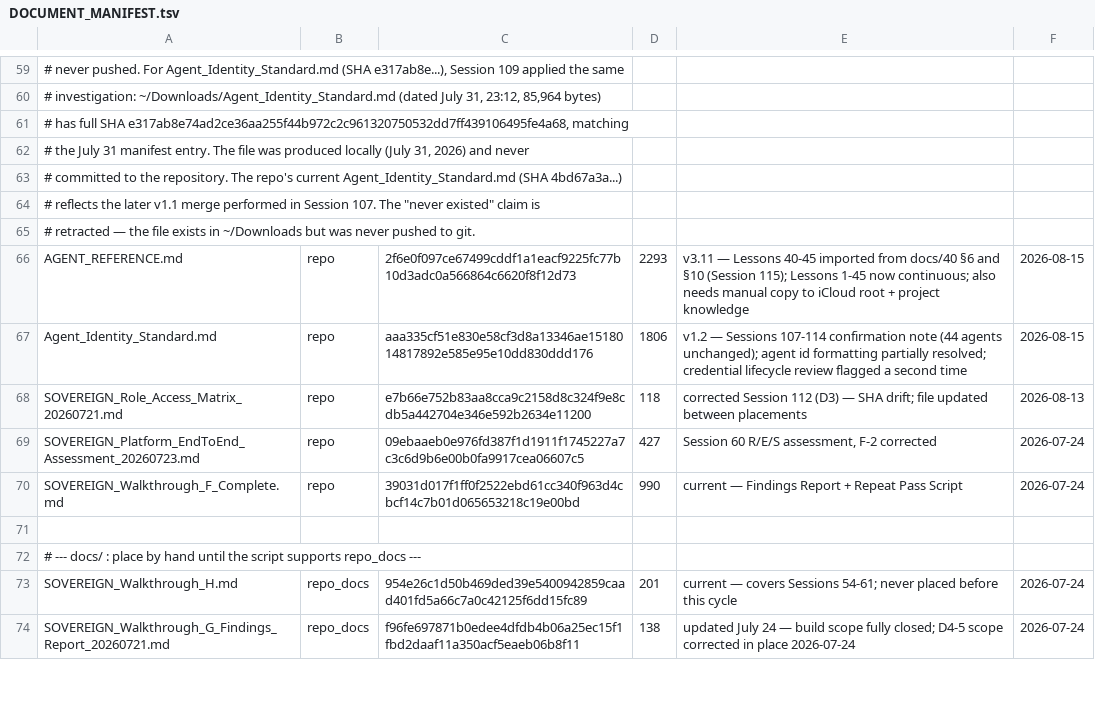
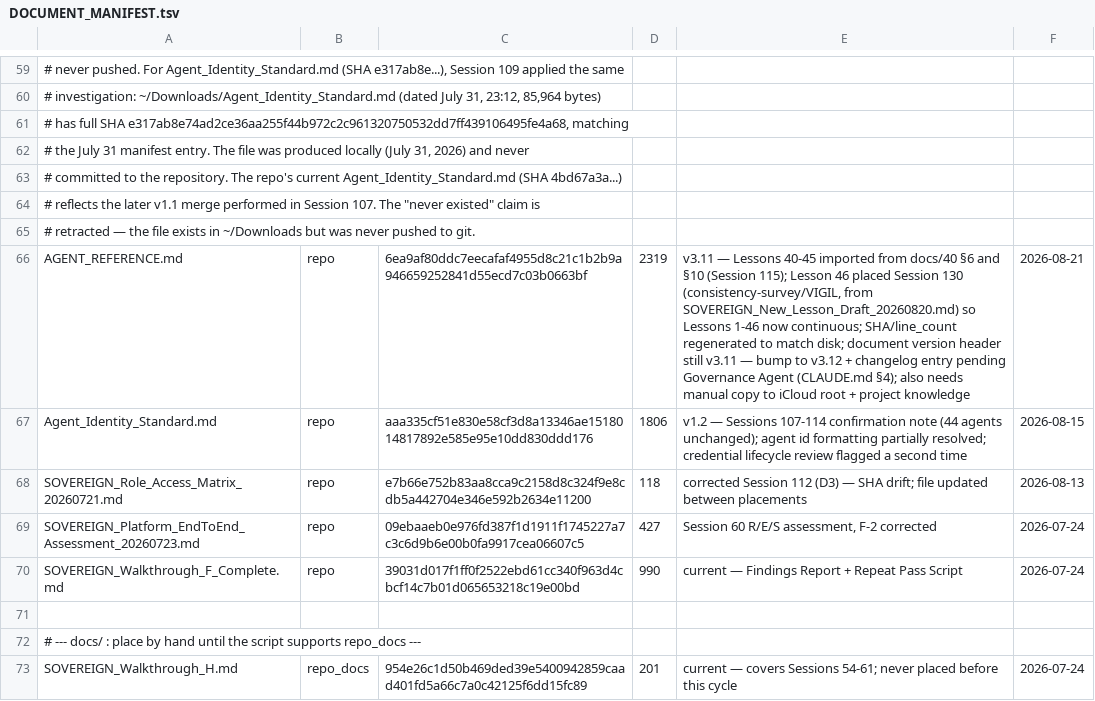
Before and after one commit to erichrumms/sovereign-platform, a TSV file: DOCUMENT_MANIFEST.tsv, drawn as a sheet; only a part is shown, gaps mark what is left out; the shorter side is filled out with more unchanged rows; the diff names each change by its address in the sheet, - before the commit and + after, or states it on an @@ line.

Commit message:
docs: Session 130 — place Lesson 46 (consistency-survey methodology) in AGENT_REFERENCE.md; regenerate manifest SHA/line_count

```diff
--- a/DOCUMENT_MANIFEST.tsv
+++ b/DOCUMENT_MANIFEST.tsv
-C66: 2f6e0f097ce67499cddf1a1eacf9225fc77b10d3adc0a566864c6620f8f12d73
+C66: 6ea9af80ddc7eecafaf4955d8c21c1b2b9a946659252841d55ecd7c03b0663bf
-D66: 2293
+D66: 2319
-E66: …(Session 115); Lessons 1-45 now continuous; also needs…
+E66: …(Session 115); Lesson 46 placed Session 130 (consistency-survey/VIGIL, from SOVEREIGN_New_Lesson_Draft_20260820.md) so Lessons 1-46 now continuous; SHA/line_count regenerated to match disk; document version header still v3.11 — bump to v3.12 + changelog entry pending Governance Agent (CLAUDE.md §4); also needs…
-F66: 2026-08-15
+F66: 2026-08-21
```
Also changed, not shown: 1 other file.
